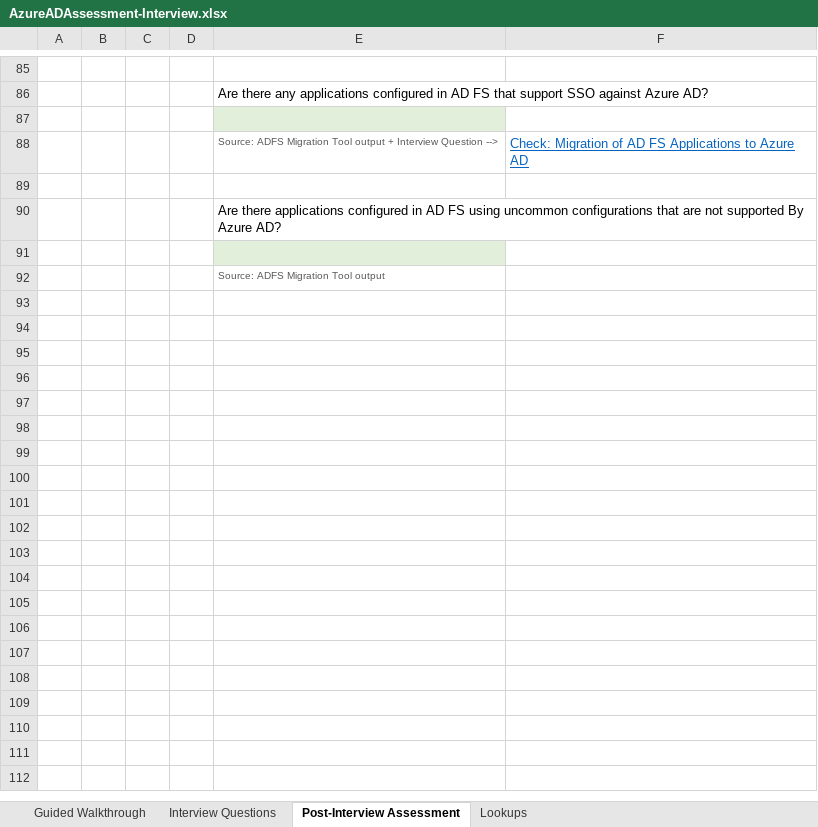
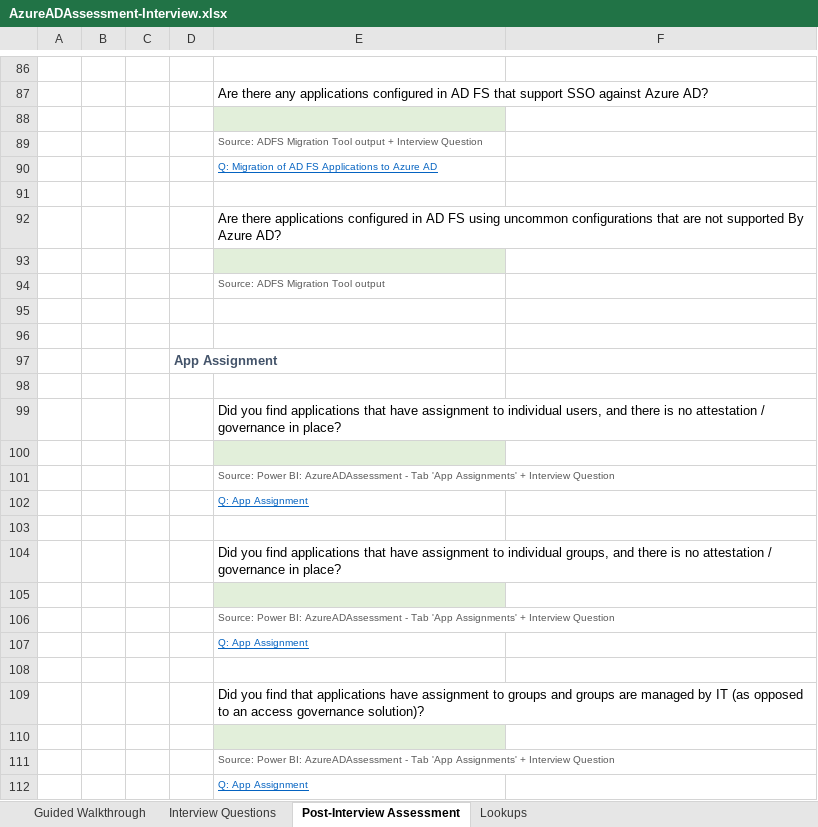
Before and after one commit to AzureAD/AzureADAssessment, an Excel workbook: assets/AzureADAssessment-Interview.xlsx, sheet Post-Interview Assessment, drawn as a sheet; only a part is shown, gaps mark what is left out; values as stored, in another font and other column widths than the file's, no borders; removed rows and columns are numbered as before the commit, all else as after; the diff covers the shown part only; the diff names each change by its address in the sheet, - before the commit and + after, or states it on an @@ line.

Commit message:
Added AppAssignment questions.

```diff
--- a/assets/AzureADAssessment-Interview.xlsx (sheet Post-Interview Assessment)
+++ b/assets/AzureADAssessment-Interview.xlsx (sheet Post-Interview Assessment)
-row 88:  |  |  |  | Source: ADFS Migration Tool output + Interview Question --> | Check: Migration of AD FS Applications to Azure AD
+row 89:  |  |  |  | Source: ADFS Migration Tool output + Interview Question
+row 90:  |  |  |  | Q: Migration of AD FS Applications to Azure AD
+row 95: (empty)
+row 96: (empty)
+row 97:  |  |  | App Assignment
+row 98: (empty)
+row 99:  |  |  |  | Did you find applications that have assignment to individual users, and there is no attestation / governance in place?
+row 100: (empty)
+row 101:  |  |  |  | Source: Power BI: AzureADAssessment - Tab 'App Assignments' + Interview Question
+row 102:  |  |  |  | Q: App Assignment
+row 103: (empty)
+row 104:  |  |  |  | Did you find applications that have assignment to individual groups, and there is no attestation / governance in place?
+row 105: (empty)
+row 106:  |  |  |  | Source: Power BI: AzureADAssessment - Tab 'App Assignments' + Interview Question
+row 107:  |  |  |  | Q: App Assignment
+row 108: (empty)
+row 109:  |  |  |  | Did you find that applications have assignment to groups and groups are managed by IT (as opposed to an access governance solution)?
+row 110: (empty)
+row 111:  |  |  |  | Source: Power BI: AzureADAssessment - Tab 'App Assignments' + Interview Question
+row 112:  |  |  |  | Q: App Assignment
```
Also changed, not shown: 1 added row, 3 edited cells, cell formats and merged cells elsewhere in this sheet, sheet Interview Questions.
